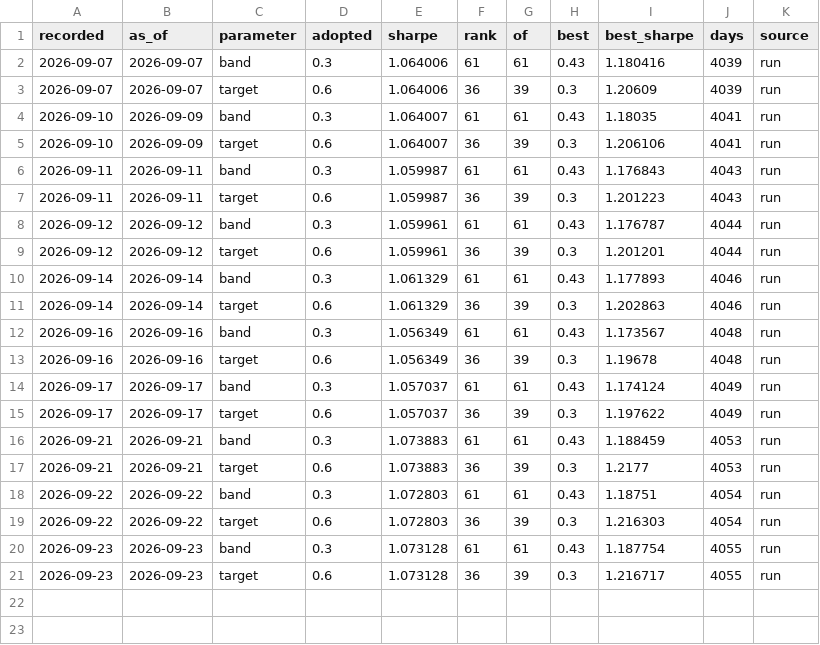
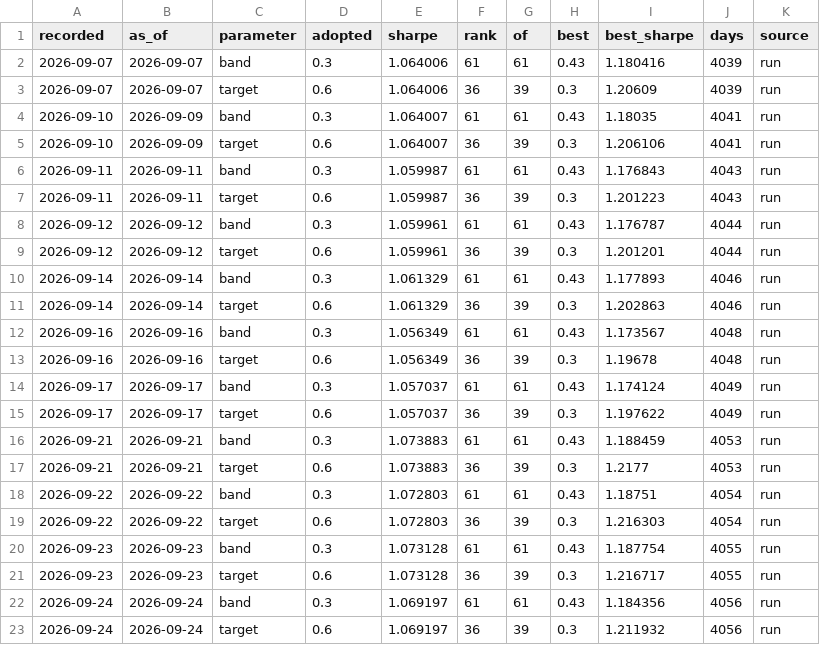
Before and after one commit to quasinbox-netizen/EP6, a CSV file: data/processed/rank_history.csv, drawn as a sheet; the diff names each change by its address in the sheet, - before the commit and + after, or states it on an @@ line.

```diff
--- a/data/processed/rank_history.csv
+++ b/data/processed/rank_history.csv
+row 22: 2026-09-24 | 2026-09-24 | band | 0.3 | 1.069197 | 61 | 61 | 0.43 | 1.184356 | 4056 | run
+row 23: 2026-09-24 | 2026-09-24 | target | 0.6 | 1.069197 | 36 | 39 | 0.3 | 1.211932 | 4056 | run
```
Also changed, not shown: data/processed/sizing_comparison.csv, data/processed/sizing_sweep.csv, 9 other files.
